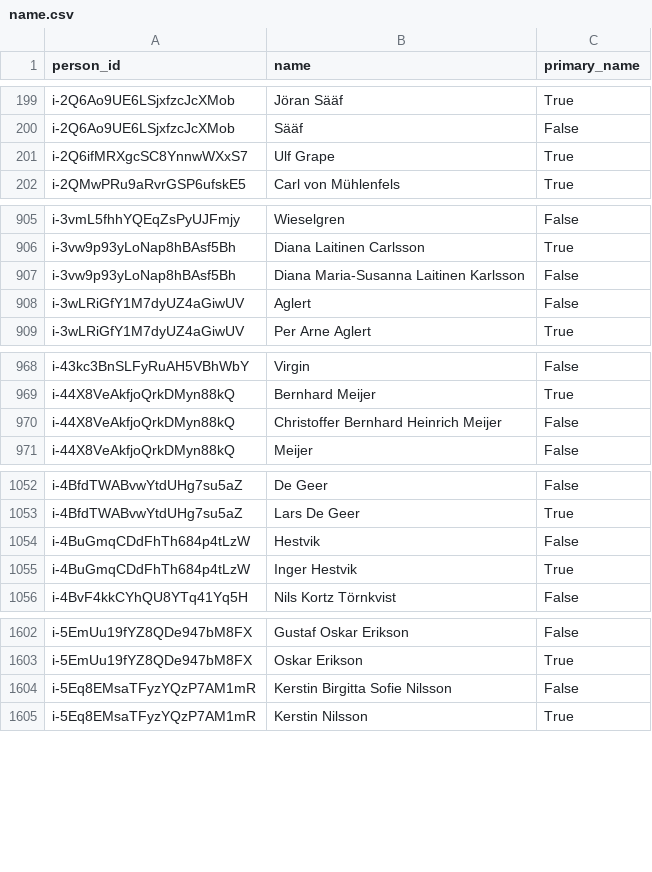
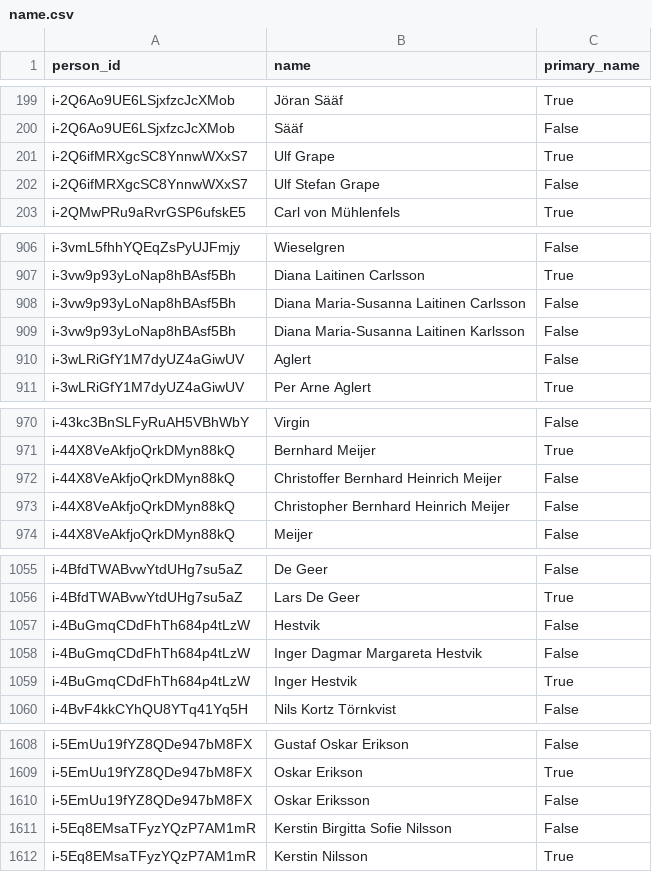
Before and after one commit to swerik-project/riksdagen-politicians, a CSV file: data/name.csv, drawn as a sheet; only a part is shown, gaps mark what is left out; the diff covers the shown part only.

```diff
--- a/data/name.csv
+++ b/data/name.csv
@@ -201,2 +201,3 @@ i-2Q6Ao9UE6LSjxfzcJcXMob,Sääf,False
 i-2Q6ifMRXgcSC8YnnwWXxS7,Ulf Grape,True
+i-2Q6ifMRXgcSC8YnnwWXxS7,Ulf Stefan Grape,False
 i-2QMwPRu9aRvrGSP6ufskE5,Carl von Mühlenfels,True
@@ -906,2 +907,3 @@ i-3vmL5fhhYQEqZsPyUJFmjy,Wieselgren,False
 i-3vw9p93yLoNap8hBAsf5Bh,Diana Laitinen Carlsson,True
+i-3vw9p93yLoNap8hBAsf5Bh,Diana Maria-Susanna Laitinen Carlsson,False
 i-3vw9p93yLoNap8hBAsf5Bh,Diana Maria-Susanna Laitinen Karlsson,False
@@ -970,2 +972,3 @@ i-44X8VeAkfjoQrkDMyn88kQ,Bernhard Meijer,True
 i-44X8VeAkfjoQrkDMyn88kQ,Christoffer Bernhard Heinrich Meijer,False
+i-44X8VeAkfjoQrkDMyn88kQ,Christopher Bernhard Heinrich Meijer,False
 i-44X8VeAkfjoQrkDMyn88kQ,Meijer,False
@@ -1054,2 +1057,3 @@ i-4BfdTWABvwYtdUHg7su5aZ,Lars De Geer,True
 i-4BuGmqCDdFhTh684p4tLzW,Hestvik,False
+i-4BuGmqCDdFhTh684p4tLzW,Inger Dagmar Margareta Hestvik,False
 i-4BuGmqCDdFhTh684p4tLzW,Inger Hestvik,True
@@ -1603,2 +1609,3 @@ i-5EmUu19fYZ8QDe947bM8FX,Gustaf Oskar Erikson,False
 i-5EmUu19fYZ8QDe947bM8FX,Oskar Erikson,True
+i-5EmUu19fYZ8QDe947bM8FX,Oskar Eriksson,False
 i-5Eq8EMsaTFyzYQzP7AM1mR,Kerstin Birgitta Sofie Nilsson,False
```
Also changed, not shown: 60 added rows, 1 removed row and 2 edited cells elsewhere in this file, 8 other files.
